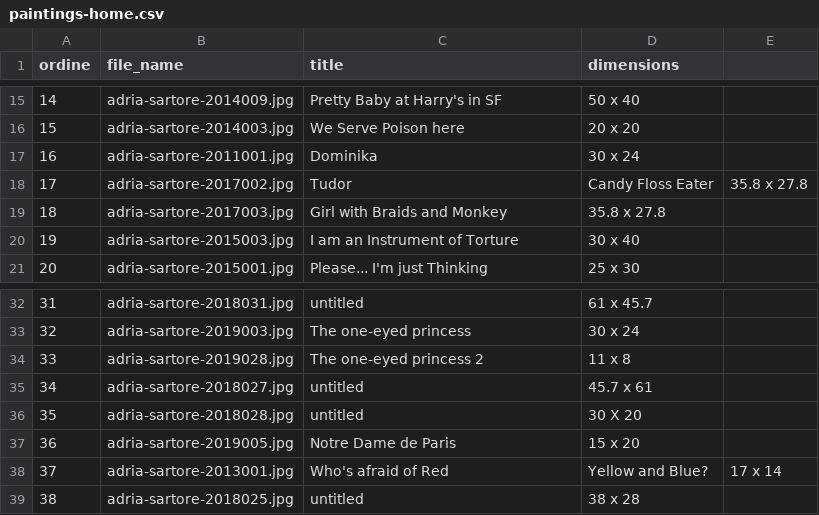
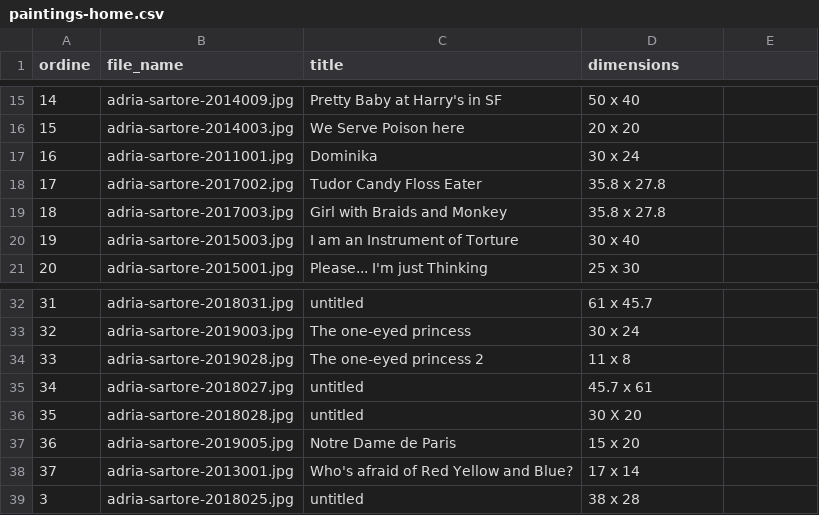
Before and after one commit to toybreaker/adriasartore, a CSV file: _data/paintings-home.csv, drawn as a sheet; only a part is shown, gaps mark what is left out.

Commit message:
Update paintings-home.csv

```diff
--- a/_data/paintings-home.csv
+++ b/_data/paintings-home.csv
@@ -17,3 +17,3 @@ ordine,file_name,title,dimensions
 16,adria-sartore-2011001.jpg,Dominika,30 x 24
-17,adria-sartore-2017002.jpg,Tudor, Candy Floss Eater,35.8 x 27.8
+17,adria-sartore-2017002.jpg,Tudor Candy Floss Eater,35.8 x 27.8
 18,adria-sartore-2017003.jpg,Girl with Braids and Monkey,35.8 x 27.8
@@ -37,3 +37,3 @@ ordine,file_name,title,dimensions
 36,adria-sartore-2019005.jpg,Notre Dame de Paris,15 x 20
-37,adria-sartore-2013001.jpg,Who's afraid of Red, Yellow and Blue?,17 x 14
-38,adria-sartore-2018025.jpg,untitled,38 x 28
+37,adria-sartore-2013001.jpg,Who's afraid of Red Yellow and Blue?,17 x 14
+3,adria-sartore-2018025.jpg,untitled,38 x 28
```
